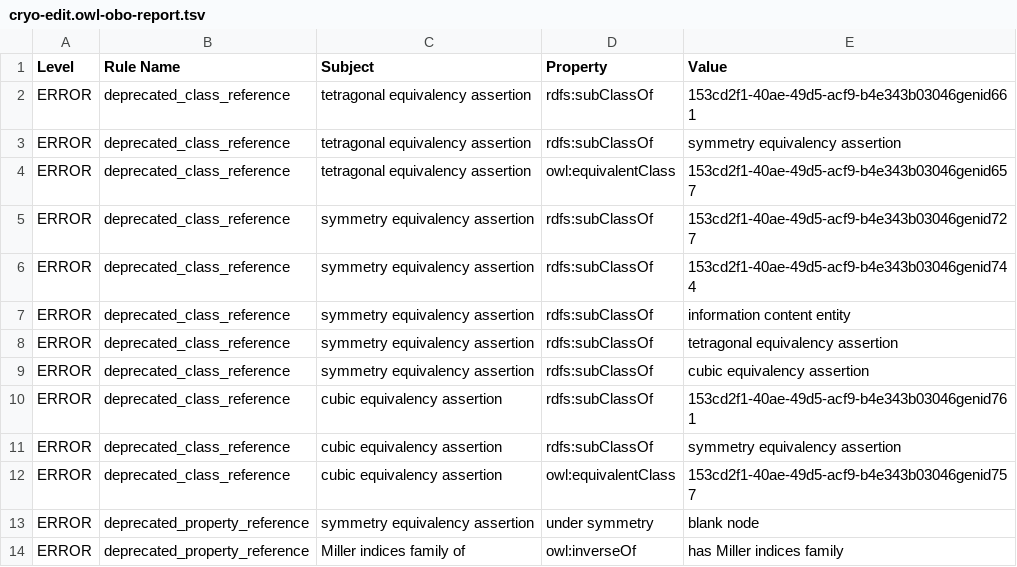
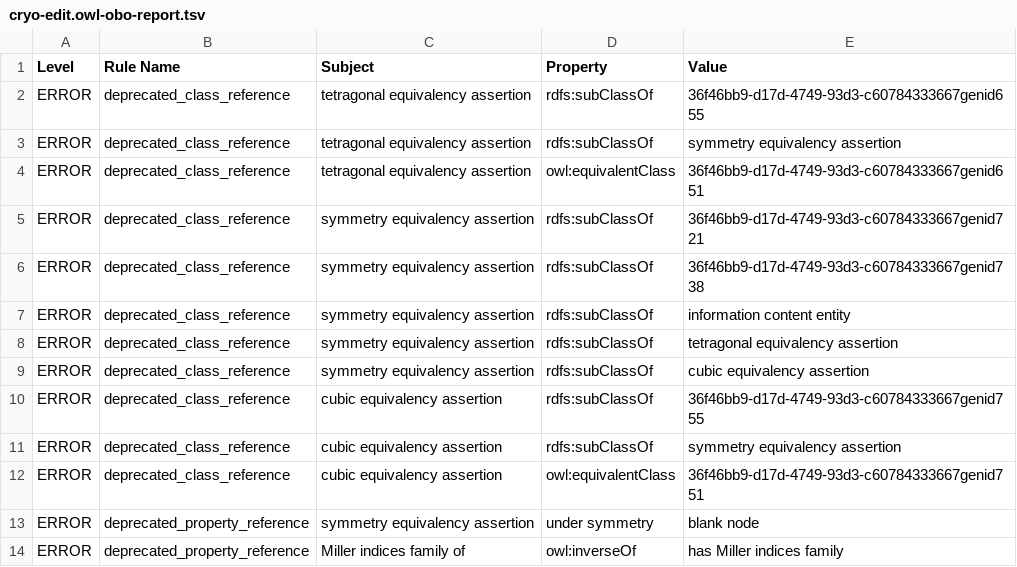
Before and after one commit to materialdigital/crystallography-subdomain-ontology, a TSV file: src/ontology/reports/cryo-edit.owl-obo-report.tsv, drawn as a sheet; only a part is shown.

```diff
--- a/src/ontology/reports/cryo-edit.owl-obo-report.tsv
+++ b/src/ontology/reports/cryo-edit.owl-obo-report.tsv
@@ -1,7 +1,7 @@
 Level	Rule Name	Subject	Property	Value
-ERROR	deprecated_class_reference	tetragonal equivalency assertion	rdfs:subClassOf	153cd2f1-40ae-49d5-acf9-b4e343b03046genid661
+ERROR	deprecated_class_reference	tetragonal equivalency assertion	rdfs:subClassOf	36f46bb9-d17d-4749-93d3-c60784333667genid655
 ERROR	deprecated_class_reference	tetragonal equivalency assertion	rdfs:subClassOf	symmetry equivalency assertion
-ERROR	deprecated_class_reference	tetragonal equivalency assertion	owl:equivalentClass	153cd2f1-40ae-49d5-acf9-b4e343b03046genid657
-ERROR	deprecated_class_reference	symmetry equivalency assertion	rdfs:subClassOf	153cd2f1-40ae-49d5-acf9-b4e343b03046genid727
-ERROR	deprecated_class_reference	symmetry equivalency assertion	rdfs:subClassOf	153cd2f1-40ae-49d5-acf9-b4e343b03046genid744
+ERROR	deprecated_class_reference	tetragonal equivalency assertion	owl:equivalentClass	36f46bb9-d17d-4749-93d3-c60784333667genid651
+ERROR	deprecated_class_reference	symmetry equivalency assertion	rdfs:subClassOf	36f46bb9-d17d-4749-93d3-c60784333667genid721
+ERROR	deprecated_class_reference	symmetry equivalency assertion	rdfs:subClassOf	36f46bb9-d17d-4749-93d3-c60784333667genid738
 ERROR	deprecated_class_reference	symmetry equivalency assertion	rdfs:subClassOf	information content entity
@@ -9,5 +9,5 @@ ERROR	deprecated_class_reference	symmetry equivalency assertion	rdfs:subClassOf
 ERROR	deprecated_class_reference	symmetry equivalency assertion	rdfs:subClassOf	cubic equivalency assertion
-ERROR	deprecated_class_reference	cubic equivalency assertion	rdfs:subClassOf	153cd2f1-40ae-49d5-acf9-b4e343b03046genid761
+ERROR	deprecated_class_reference	cubic equivalency assertion	rdfs:subClassOf	36f46bb9-d17d-4749-93d3-c60784333667genid755
 ERROR	deprecated_class_reference	cubic equivalency assertion	rdfs:subClassOf	symmetry equivalency assertion
-ERROR	deprecated_class_reference	cubic equivalency assertion	owl:equivalentClass	153cd2f1-40ae-49d5-acf9-b4e343b03046genid757
+ERROR	deprecated_class_reference	cubic equivalency assertion	owl:equivalentClass	36f46bb9-d17d-4749-93d3-c60784333667genid751
 ERROR	deprecated_property_reference	symmetry equivalency assertion	under symmetry	blank node
```
Also changed, not shown: 17 other files.
